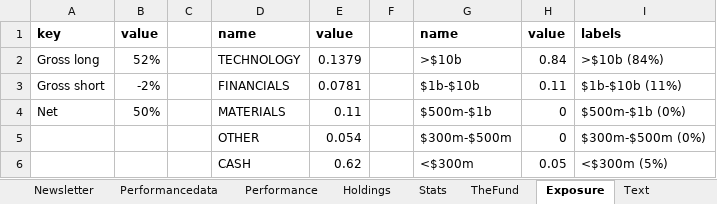
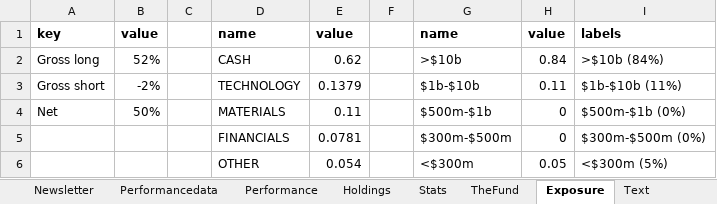
Before and after one commit to haydenbeamish/laserbeamnode, an Excel workbook: LaserBeamExcel.xlsx, sheet Exposure, drawn as a sheet; values as stored, in another font and other column widths than the file's, no borders; table styles not drawn; the diff names each change by its address in the sheet, - before the commit and + after, or states it on an @@ line.

```diff
--- a/LaserBeamExcel.xlsx (sheet Exposure)
+++ b/LaserBeamExcel.xlsx (sheet Exposure)
-D2: TECHNOLOGY
+D2: CASH
-E2: 0.1379
+E2: 0.62
-D3: FINANCIALS
+D3: TECHNOLOGY
-E3: 0.0781
+E3: 0.1379
-D5: OTHER
+D5: FINANCIALS
-E5: 0.054
+E5: 0.0781
-D6: CASH
+D6: OTHER
-E6: 0.62
+E6: 0.054
```
Also changed, not shown: sheet Performance, 2 other files.
